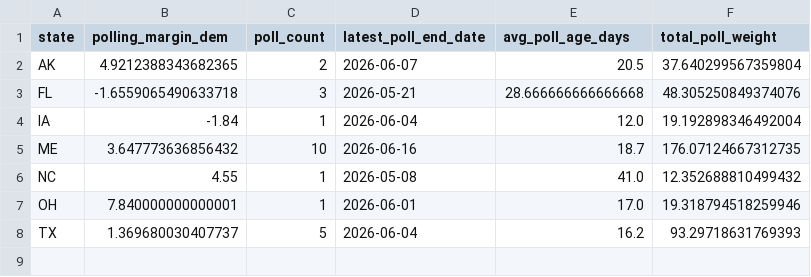
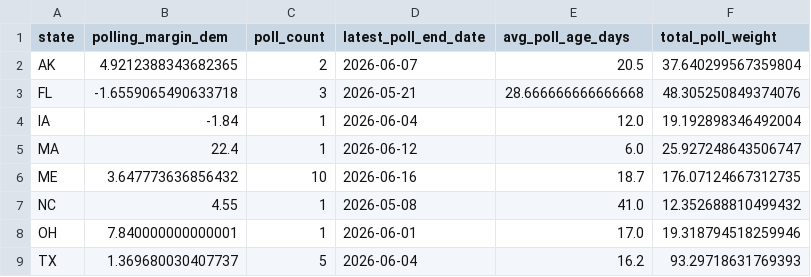
Before and after one commit to benyelin/2026-senate-model, a CSV file: inputs/polling_averages_generated.csv, drawn as a sheet; the diff names each change by its address in the sheet, - before the commit and + after, or states it on an @@ line.

```diff
--- a/inputs/polling_averages_generated.csv
+++ b/inputs/polling_averages_generated.csv
+row 5: MA | 22.4 | 1 | 2026-06-12 | 6.0 | 25.927248643506747
```
Also changed, not shown: inputs/bayesian_update_generated.csv, inputs/manual_polls_adjusted.csv, 9 other files.
